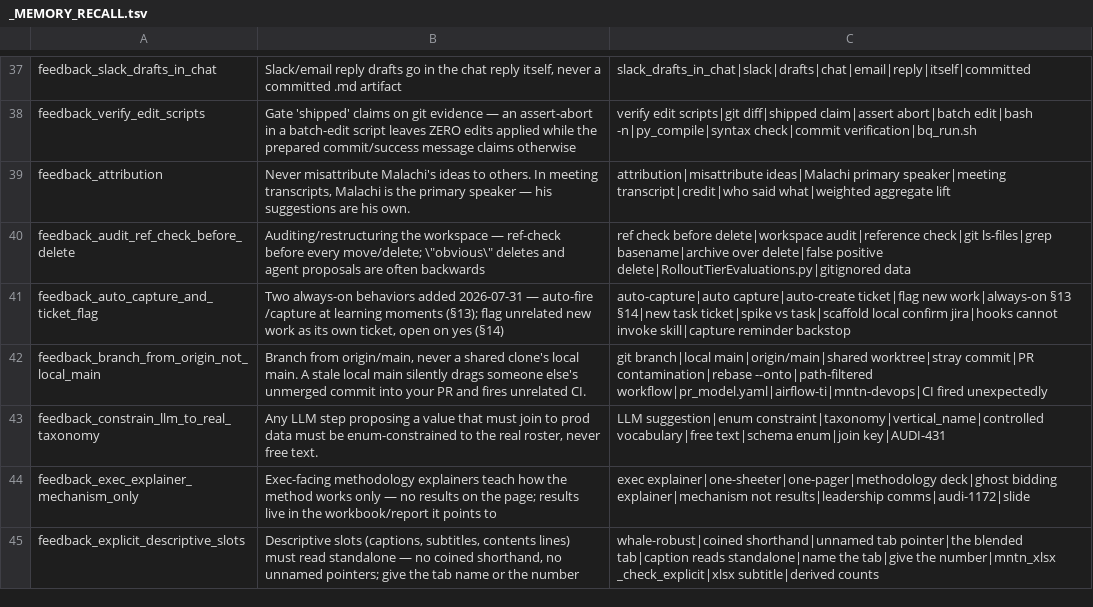
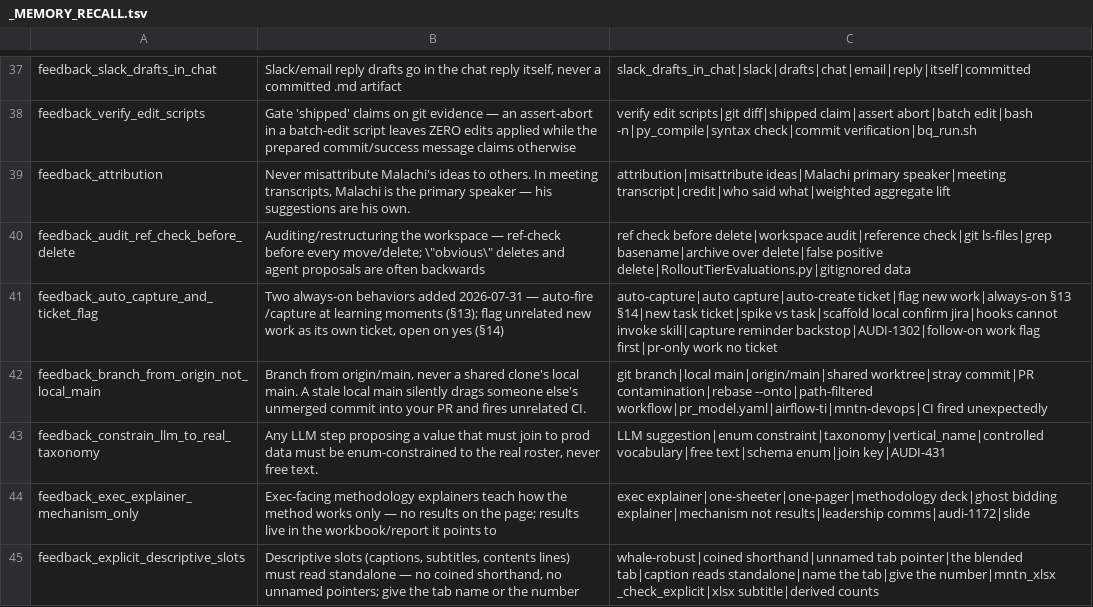
Before and after one commit to mdunn-mntn/malachi-workspace, a TSV file: knowledge/_MEMORY_RECALL.tsv, drawn as a sheet; only a part is shown, gaps mark what is left out; the diff covers the shown part only.

Commit message:
AUDI-1191: capture, outage org-side, PRs verified, relay live

```diff
--- a/knowledge/_MEMORY_RECALL.tsv
+++ b/knowledge/_MEMORY_RECALL.tsv
@@ -40,3 +40,3 @@ feedback_attribution	Never misattribute Malachi's ideas to others. In meeting tr
 feedback_audit_ref_check_before_delete	Auditing/restructuring the workspace — ref-check before every move/delete; \"obvious\" deletes and agent proposals are often backwards	ref check before delete|workspace audit|reference check|git ls-files|grep basename|archive over delete|false positive delete|RolloutTierEvaluations.py|gitignored data
-feedback_auto_capture_and_ticket_flag	Two always-on behaviors added 2026-07-31 — auto-fire /capture at learning moments (§13); flag unrelated new work as its own ticket, open on yes (§14)	auto-capture|auto capture|auto-create ticket|flag new work|always-on §13 §14|new task ticket|spike vs task|scaffold local confirm jira|hooks cannot invoke skill|capture reminder backstop
+feedback_auto_capture_and_ticket_flag	Two always-on behaviors added 2026-07-31 — auto-fire /capture at learning moments (§13); flag unrelated new work as its own ticket, open on yes (§14)	auto-capture|auto capture|auto-create ticket|flag new work|always-on §13 §14|new task ticket|spike vs task|scaffold local confirm jira|hooks cannot invoke skill|capture reminder backstop|AUDI-1302|follow-on work flag first|pr-only work no ticket
 feedback_branch_from_origin_not_local_main	Branch from origin/main, never a shared clone's local main. A stale local main silently drags someone else's unmerged commit into your PR and fires unrelated CI.	git branch|local main|origin/main|shared worktree|stray commit|PR contamination|rebase --onto|path-filtered workflow|pr_model.yaml|airflow-ti|mntn-devops|CI fired unexpectedly
```
Also changed, not shown: 2 added rows and 8 edited cells elsewhere in this file, 19 other files.
